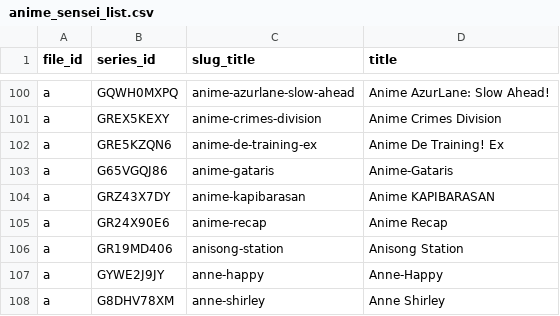
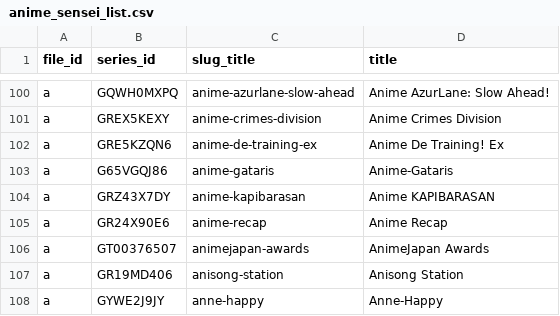
Before and after one commit to Schoperation/Tidbyt-Anime-Files, a CSV file: anime_sensei_list.csv, drawn as a sheet; only a part is shown, gaps mark what is left out; the shorter side is filled out with more unchanged rows.

```diff
--- a/anime_sensei_list.csv
+++ b/anime_sensei_list.csv
@@ -105,2 +105,3 @@ a|GRZ43X7DY|anime-kapibarasan|Anime KAPIBARASAN
 a|GR24X90E6|anime-recap|Anime Recap
+a|GT00376507|animejapan-awards|AnimeJapan Awards
 a|GR19MD406|anisong-station|Anisong Station
```
Also changed, not shown: 3 other files.
